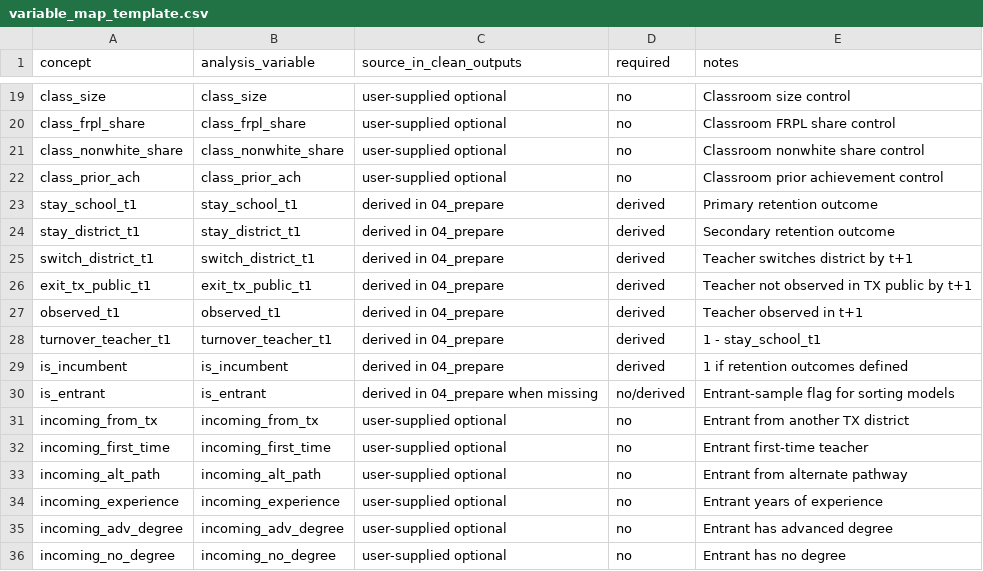
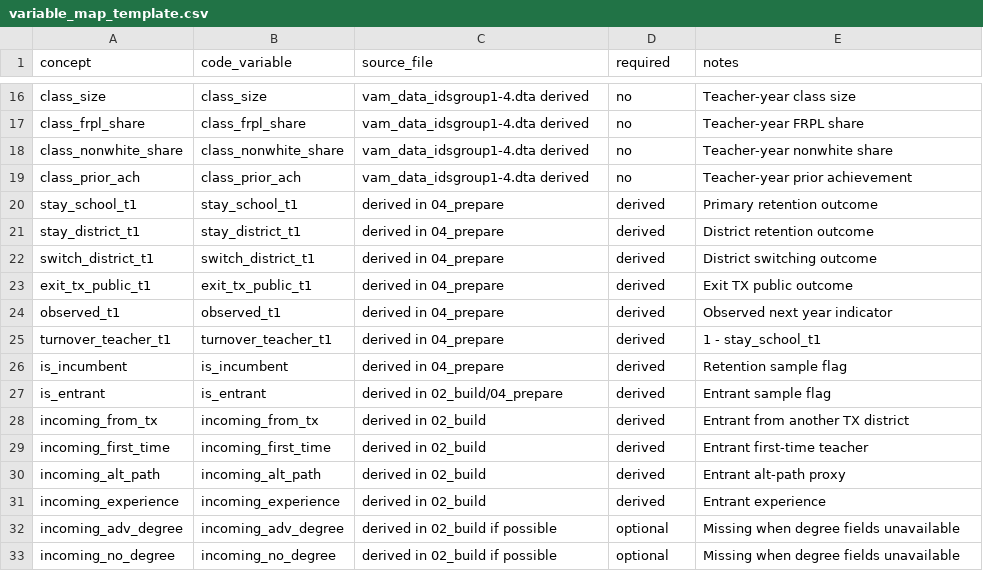
Before and after one commit to air-calder/texas_4dsw, a CSV file: replication/specs/variable_map_template.csv, drawn as a sheet; only a part is shown, gaps mark what is left out; addresses are those after the commit; the diff covers the shown part only; the diff names each change by its address in the sheet, - before the commit and + after, or states it on an @@ line.

Commit message:
Rewrite replication to use Code-native variables directly

```diff
--- a/replication/specs/variable_map_template.csv
+++ b/replication/specs/variable_map_template.csv
-B1: analysis_variable
+B1: code_variable
-C1: source_in_clean_outputs
+C1: source_file
-C16:C19 (source_file): user-supplied optional
+C16:C19 (source_file): vam_data_idsgroup1-4.dta derived
-E16 (notes): Classroom size control
+E16 (notes): Teacher-year class size
-E17 (notes): Classroom FRPL share control
+E17 (notes): Teacher-year FRPL share
-E18 (notes): Classroom nonwhite share control
+E18 (notes): Teacher-year nonwhite share
-E19 (notes): Classroom prior achievement control
+E19 (notes): Teacher-year prior achievement
-E21 (notes): Secondary retention outcome
+E21 (notes): District retention outcome
-E22 (notes): Teacher switches district by t+1
+E22 (notes): District switching outcome
-E23 (notes): Teacher not observed in TX public by t+1
+E23 (notes): Exit TX public outcome
-E24 (notes): Teacher observed in t+1
+E24 (notes): Observed next year indicator
-E26 (notes): 1 if retention outcomes defined
+E26 (notes): Retention sample flag
-C27 (source_file): derived in 04_prepare when missing
+C27 (source_file): derived in 02_build/04_prepare
-D27 (required): no/derived
+D27 (required): derived
-E27 (notes): Entrant-sample flag for sorting models
+E27 (notes): Entrant sample flag
-C28:C31 (source_file): user-supplied optional
+C28:C31 (source_file): derived in 02_build
-D28:D31 (required): no
+D28:D31 (required): derived
-E30 (notes): Entrant from alternate pathway
+E30 (notes): Entrant alt-path proxy
-E31 (notes): Entrant years of experience
+E31 (notes): Entrant experience
-C32:C33 (source_file): user-supplied optional
+C32:C33 (source_file): derived in 02_build if possible
-D32:D33 (required): no
+D32:D33 (required): optional
-E32 (notes): Entrant has advanced degree
+E32 (notes): Missing when degree fields unavailable
-E33 (notes): Entrant has no degree
+E33 (notes): Missing when degree fields unavailable
```
Also changed, not shown: 1 added row, 4 removed rows and 27 edited cells elsewhere in this file, 18 other files.
